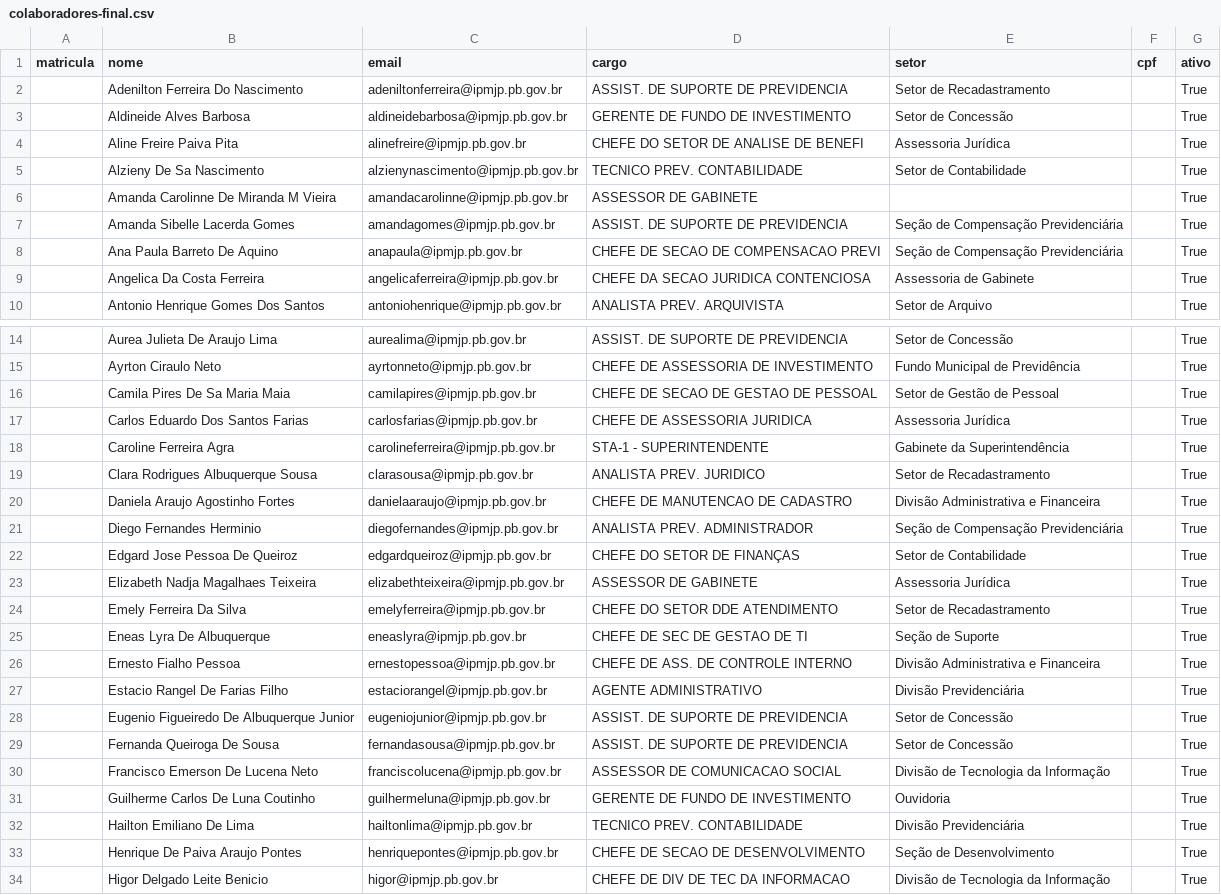
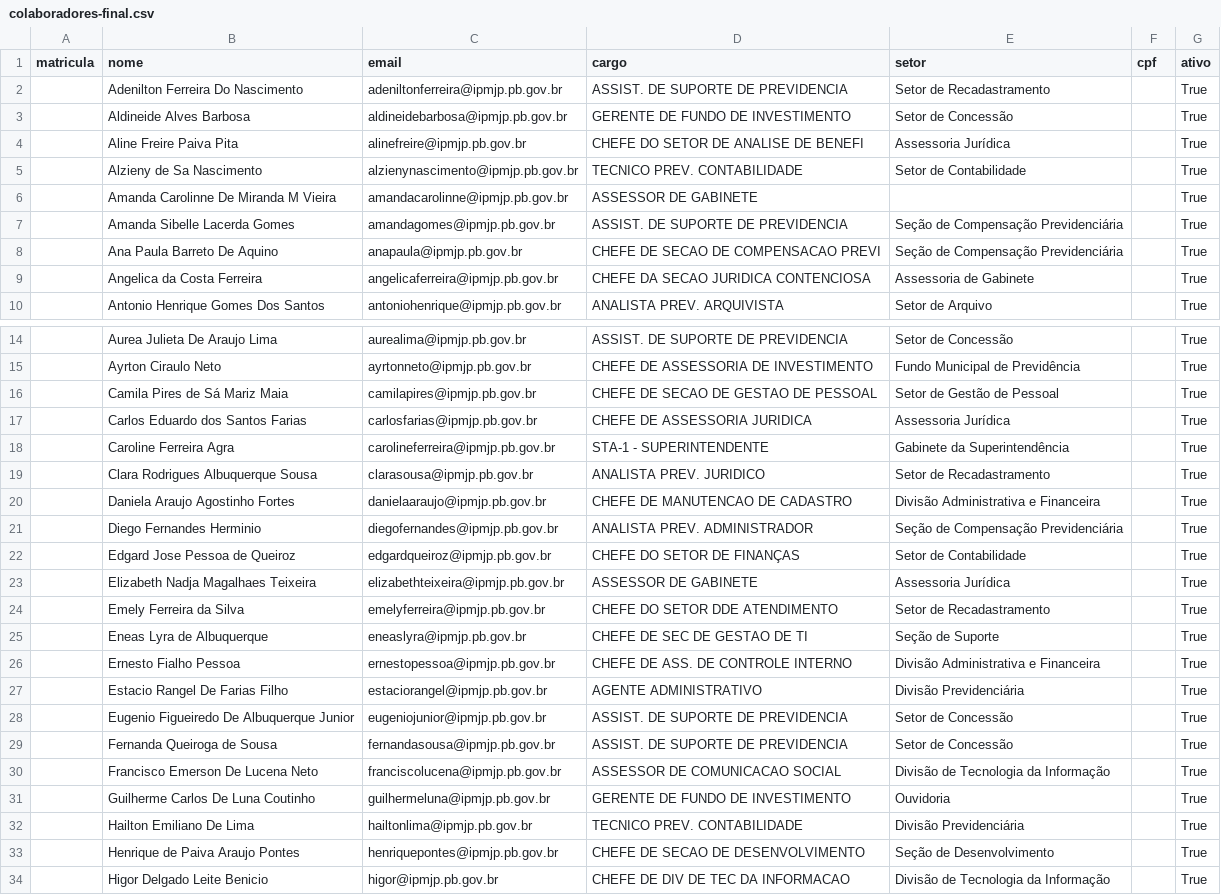
Before and after one commit to wellingtonsr1/sistema_patrimonio_mysql, a CSV file: docs/doc_proviśorios/docs_para_testes/doc-final/colaboradores-final.csv, drawn as a sheet; only a part is shown, gaps mark what is left out; the diff covers the shown part only.

```diff
--- a/docs/doc_proviśorios/docs_para_testes/doc-final/colaboradores-final.csv
+++ b/docs/doc_proviśorios/docs_para_testes/doc-final/colaboradores-final.csv
@@ -4,3 +4,3 @@ matricula,nome,email,cargo,setor,cpf,ativo
 ,Aline Freire Paiva Pita,alinefreire@ipmjp.pb.gov.br,CHEFE DO SETOR DE ANALISE DE BENEFI,Assessoria Jurídica,,True
-,Alzieny De Sa Nascimento,alzienynascimento@ipmjp.pb.gov.br,TECNICO PREV. CONTABILIDADE,Setor de Contabilidade,,True
+,Alzieny de Sa Nascimento,alzienynascimento@ipmjp.pb.gov.br,TECNICO PREV. CONTABILIDADE,Setor de Contabilidade,,True
 ,Amanda Carolinne De Miranda M Vieira,amandacarolinne@ipmjp.pb.gov.br,ASSESSOR DE GABINETE,,,True
@@ -8,3 +8,3 @@ matricula,nome,email,cargo,setor,cpf,ativo
 ,Ana Paula Barreto De Aquino,anapaula@ipmjp.pb.gov.br,CHEFE DE SECAO DE COMPENSACAO PREVI,Seção de Compensação Previdenciária,,True
-,Angelica Da Costa Ferreira,angelicaferreira@ipmjp.pb.gov.br,CHEFE DA SECAO JURIDICA CONTENCIOSA,Assessoria de Gabinete,,True
+,Angelica da Costa Ferreira,angelicaferreira@ipmjp.pb.gov.br,CHEFE DA SECAO JURIDICA CONTENCIOSA,Assessoria de Gabinete,,True
 ,Antonio Henrique Gomes Dos Santos,antoniohenrique@ipmjp.pb.gov.br,ANALISTA PREV. ARQUIVISTA,Setor de Arquivo,,True
@@ -15,4 +15,4 @@ matricula,nome,email,cargo,setor,cpf,ativo
 ,Ayrton Ciraulo Neto,ayrtonneto@ipmjp.pb.gov.br,CHEFE DE ASSESSORIA DE INVESTIMENTO,Fundo Municipal de Previdência,,True
-,Camila Pires De Sa Maria Maia,camilapires@ipmjp.pb.gov.br,CHEFE DE SECAO DE GESTAO DE PESSOAL,Setor de Gestão de Pessoal,,True
-,Carlos Eduardo Dos Santos Farias,carlosfarias@ipmjp.pb.gov.br,CHEFE DE ASSESSORIA JURIDICA,Assessoria Jurídica,,True
+,Camila Pires de Sá Mariz Maia,camilapires@ipmjp.pb.gov.br,CHEFE DE SECAO DE GESTAO DE PESSOAL,Setor de Gestão de Pessoal,,True
+,Carlos Eduardo dos Santos Farias,carlosfarias@ipmjp.pb.gov.br,CHEFE DE ASSESSORIA JURIDICA,Assessoria Jurídica,,True
 ,Caroline Ferreira Agra,carolineferreira@ipmjp.pb.gov.br,STA-1 - SUPERINTENDENTE,Gabinete da Superintendência,,True
@@ -21,6 +21,6 @@ matricula,nome,email,cargo,setor,cpf,ativo
 ,Diego Fernandes Herminio,diegofernandes@ipmjp.pb.gov.br,ANALISTA PREV. ADMINISTRADOR,Seção de Compensação Previdenciária,,True
-,Edgard Jose Pessoa De Queiroz,edgardqueiroz@ipmjp.pb.gov.br,CHEFE DO SETOR DE FINANÇAS,Setor de Contabilidade,,True
+,Edgard Jose Pessoa de Queiroz,edgardqueiroz@ipmjp.pb.gov.br,CHEFE DO SETOR DE FINANÇAS,Setor de Contabilidade,,True
 ,Elizabeth Nadja Magalhaes Teixeira,elizabethteixeira@ipmjp.pb.gov.br,ASSESSOR DE GABINETE,Assessoria Jurídica,,True
-,Emely Ferreira Da Silva,emelyferreira@ipmjp.pb.gov.br,CHEFE DO SETOR DDE ATENDIMENTO,Setor de Recadastramento,,True
-,Eneas Lyra De Albuquerque,eneaslyra@ipmjp.pb.gov.br,CHEFE DE SEC DE GESTAO DE TI,Seção de Suporte,,True
+,Emely Ferreira da Silva,emelyferreira@ipmjp.pb.gov.br,CHEFE DO SETOR DDE ATENDIMENTO,Setor de Recadastramento,,True
+,Eneas Lyra de Albuquerque,eneaslyra@ipmjp.pb.gov.br,CHEFE DE SEC DE GESTAO DE TI,Seção de Suporte,,True
 ,Ernesto Fialho Pessoa,ernestopessoa@ipmjp.pb.gov.br,CHEFE DE ASS. DE CONTROLE INTERNO,Divisão Administrativa e Financeira,,True
@@ -28,3 +28,3 @@ matricula,nome,email,cargo,setor,cpf,ativo
 ,Eugenio Figueiredo De Albuquerque Junior,eugeniojunior@ipmjp.pb.gov.br,ASSIST. DE SUPORTE DE PREVIDENCIA,Setor de Concessão,,True
-,Fernanda Queiroga De Sousa,fernandasousa@ipmjp.pb.gov.br,ASSIST. DE SUPORTE DE PREVIDENCIA,Setor de Concessão,,True
+,Fernanda Queiroga de Sousa,fernandasousa@ipmjp.pb.gov.br,ASSIST. DE SUPORTE DE PREVIDENCIA,Setor de Concessão,,True
 ,Francisco Emerson De Lucena Neto,franciscolucena@ipmjp.pb.gov.br,ASSESSOR DE COMUNICACAO SOCIAL,Divisão de Tecnologia da Informação,,True
@@ -32,3 +32,3 @@ matricula,nome,email,cargo,setor,cpf,ativo
 ,Hailton Emiliano De Lima,hailtonlima@ipmjp.pb.gov.br,TECNICO PREV. CONTABILIDADE,Divisão Previdenciária,,True
-,Henrique De Paiva Araujo Pontes,henriquepontes@ipmjp.pb.gov.br,CHEFE DE SECAO DE DESENVOLVIMENTO,Seção de Desenvolvimento,,True
+,Henrique de Paiva Araujo Pontes,henriquepontes@ipmjp.pb.gov.br,CHEFE DE SECAO DE DESENVOLVIMENTO,Seção de Desenvolvimento,,True
 ,Higor Delgado Leite Benicio,higor@ipmjp.pb.gov.br,CHEFE DE DIV DE TEC DA INFORMACAO,Divisão de Tecnologia da Informação,,True
```
Also changed, not shown: 10 edited cells elsewhere in this file, docs/doc_proviśorios/docs_para_testes/doc-final/equipamentos.csv, 2 other files.
